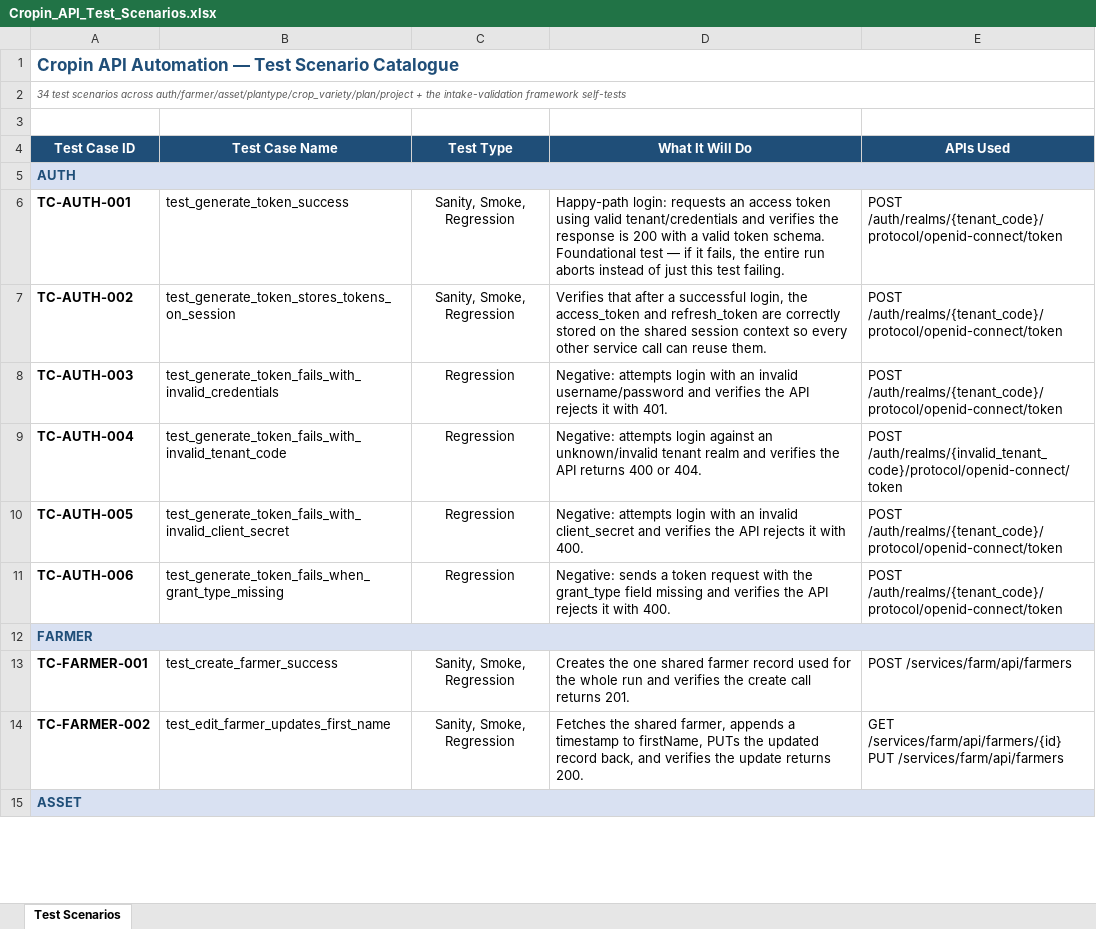
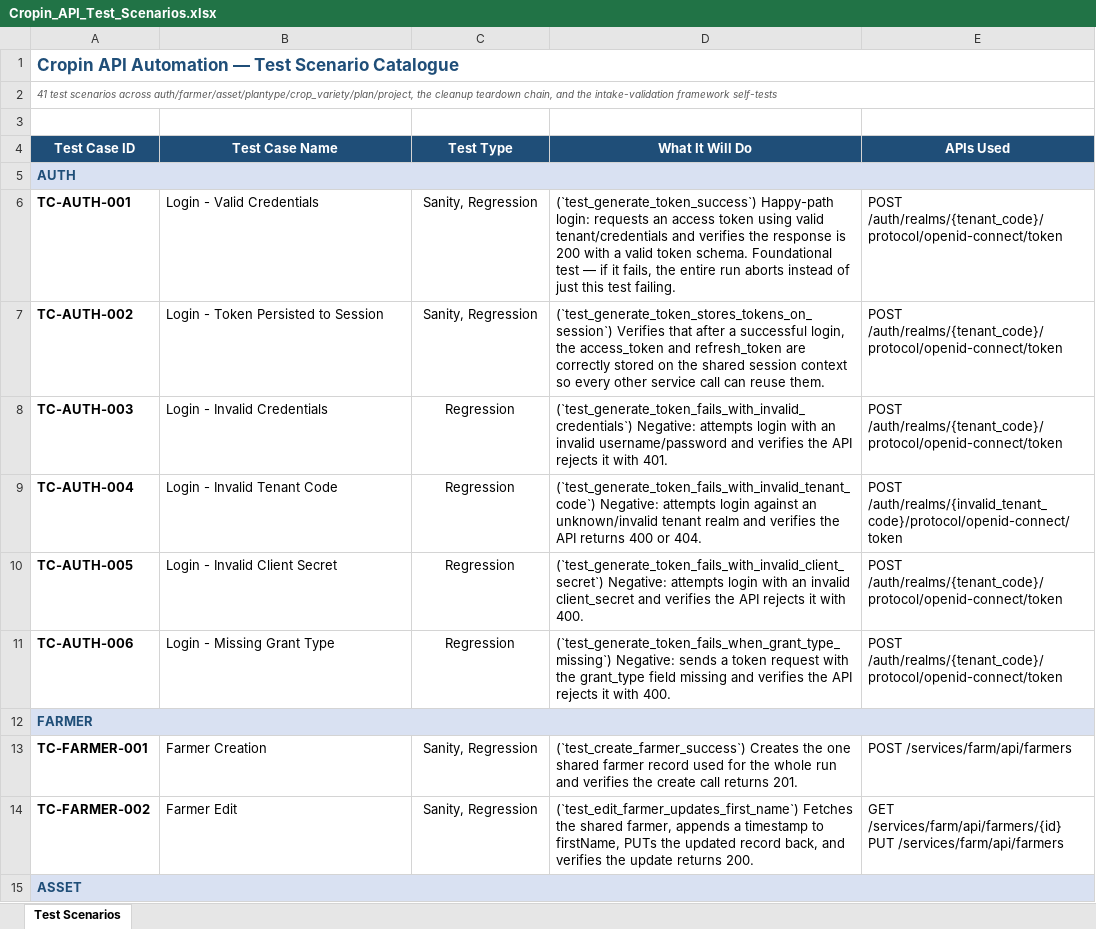
Before and after one commit to RajasekharPalleti/cropinapiautomation, an Excel workbook: docs/Cropin_API_Test_Scenarios.xlsx, sheet Test Scenarios, drawn as a sheet; only a part is shown; values as stored, in another font and other column widths than the file's, no borders; the diff covers the shown part only; the diff names each change by its address in the sheet, - before the commit and + after, or states it on an @@ line.

```diff
--- a/docs/Cropin_API_Test_Scenarios.xlsx (sheet Test Scenarios)
+++ b/docs/Cropin_API_Test_Scenarios.xlsx (sheet Test Scenarios)
-A2 (Test Case ID): 34 test scenarios across auth/farmer/asset/plantype/crop_variety/plan/project + the intake-validation…
+A2 (Test Case ID): 41 test scenarios across auth/farmer/asset/plantype/crop_variety/plan/project, the cleanup teardown chain, and the intake-validation…
-B6 (Test Case Name): test_generate_token_success
+B6 (Test Case Name): Login - Valid Credentials
-C6:C7 (Test Type): Sanity, Smoke, Regression
+C6:C7 (Test Type): Sanity, Regression
-D6 (What It Will Do): Happy-path login:…
+D6 (What It Will Do): (`test_generate_token_success`) Happy-path login:…
-B7 (Test Case Name): test_generate_token_stores_tokens_on_session
+B7 (Test Case Name): Login - Token Persisted to Session
-D7 (What It Will Do): Verifies that…
+D7 (What It Will Do): (`test_generate_token_stores_tokens_on_session`) Verifies that…
-B8 (Test Case Name): test_generate_token_fails_with_invalid_credentials
+B8 (Test Case Name): Login - Invalid Credentials
-D8 (What It Will Do): Negative: attempts…
+D8 (What It Will Do): (`test_generate_token_fails_with_invalid_credentials`) Negative: attempts…
-B9 (Test Case Name): test_generate_token_fails_with_invalid_tenant_code
+B9 (Test Case Name): Login - Invalid Tenant Code
-D9 (What It Will Do): Negative: attempts…
+D9 (What It Will Do): (`test_generate_token_fails_with_invalid_tenant_code`) Negative: attempts…
-B10 (Test Case Name): test_generate_token_fails_with_invalid_client_secret
+B10 (Test Case Name): Login - Invalid Client Secret
-D10 (What It Will Do): Negative: attempts…
+D10 (What It Will Do): (`test_generate_token_fails_with_invalid_client_secret`) Negative: attempts…
-B11 (Test Case Name): test_generate_token_fails_when_grant_type_missing
+B11 (Test Case Name): Login - Missing Grant Type
-D11 (What It Will Do): Negative: sends…
+D11 (What It Will Do): (`test_generate_token_fails_when_grant_type_missing`) Negative: sends…
-B13 (Test Case Name): test_create_farmer_success
+B13 (Test Case Name): Farmer Creation
-C13:C14 (Test Type): Sanity, Smoke, Regression
+C13:C14 (Test Type): Sanity, Regression
-D13 (What It Will Do): Creates the…
+D13 (What It Will Do): (`test_create_farmer_success`) Creates the…
-B14 (Test Case Name): test_edit_farmer_updates_first_name
+B14 (Test Case Name): Farmer Edit
-D14 (What It Will Do): Fetches the…
+D14 (What It Will Do): (`test_edit_farmer_updates_first_name`) Fetches the…
```
Also changed, not shown: 8 added rows and 67 edited cells elsewhere in this sheet, 20 other files.
